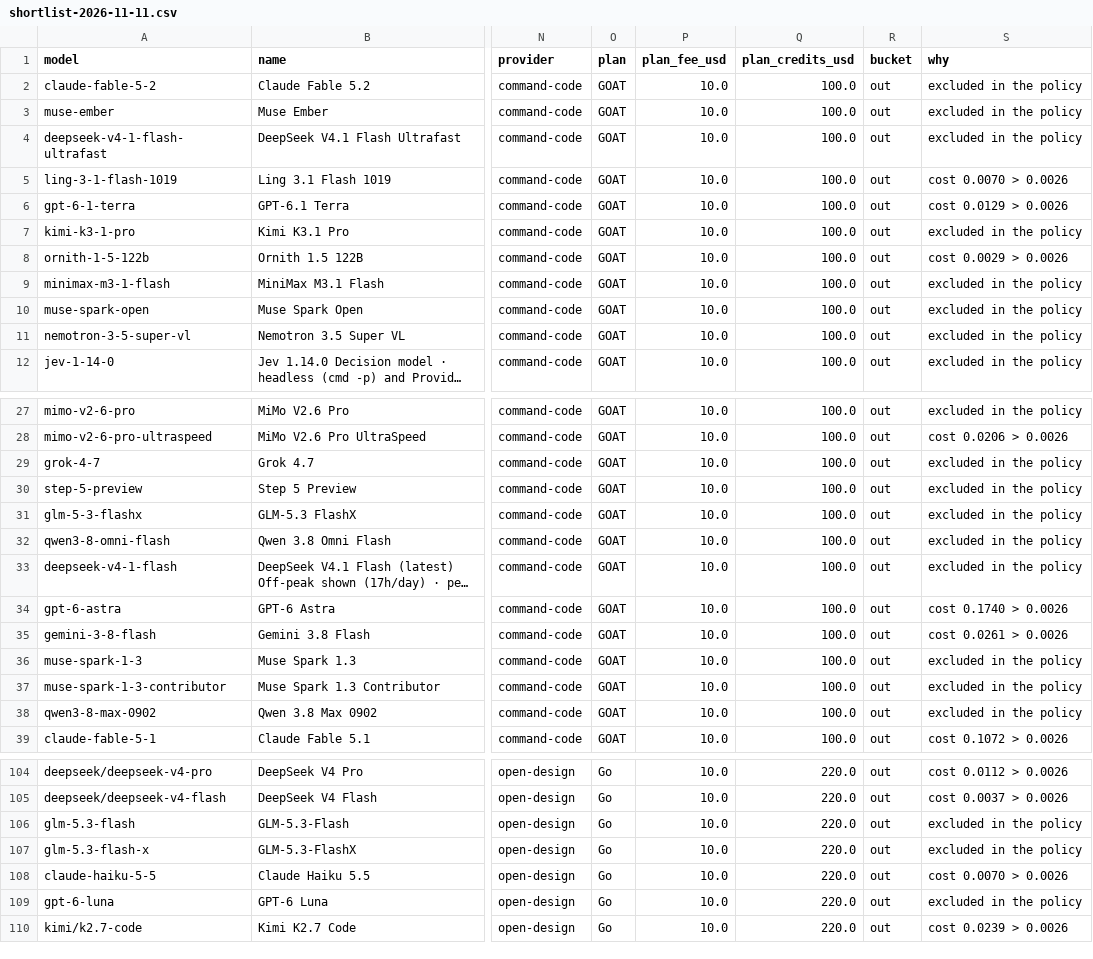
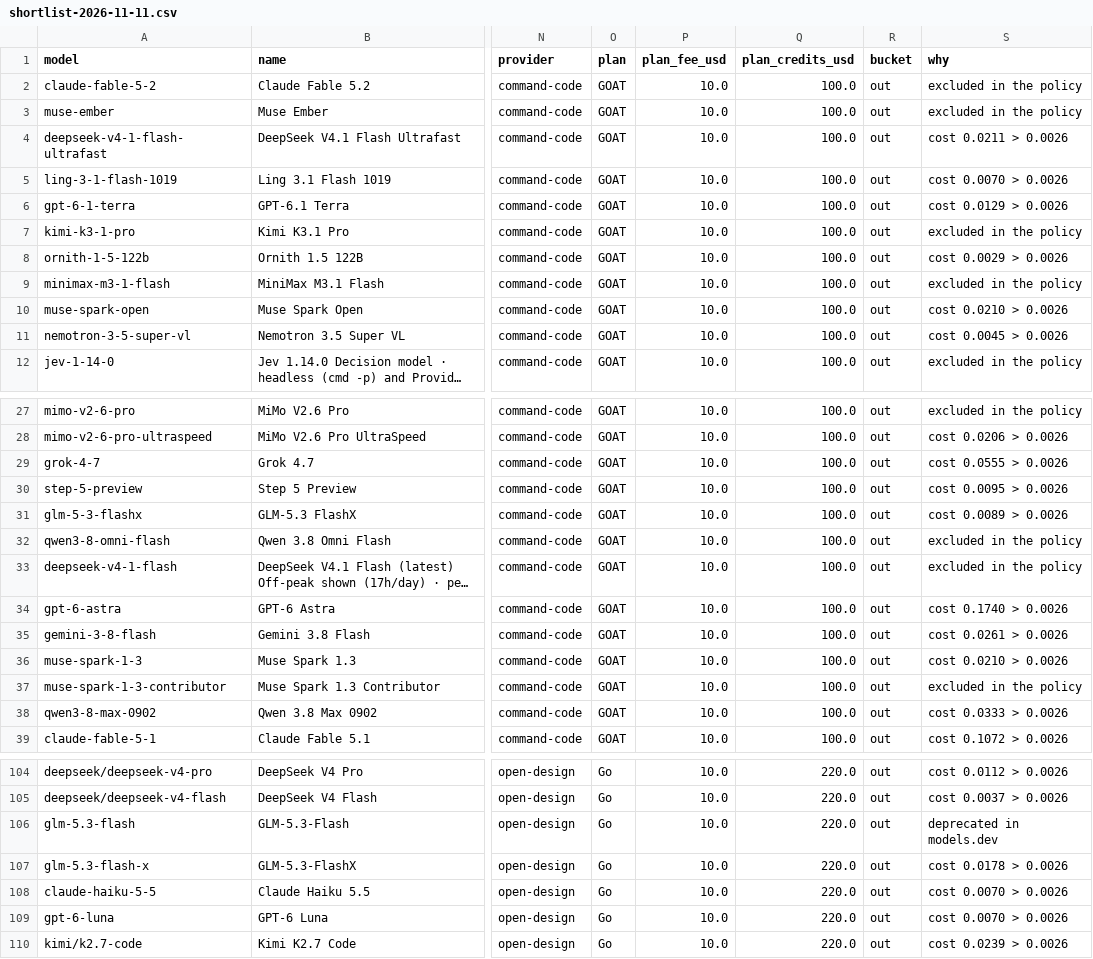
Before and after one commit to jacano/model-bench, a CSV file: shortlist-2026-11-11.csv, drawn as a sheet; only a part is shown, gaps mark what is left out; long unchanged cells end in …; the diff covers the shown part only; the diff names each change by its address in the sheet, - before the commit and + after, or states it on an @@ line.

Commit message:
fix: an exclusion belongs to a lane, not to a model, and price is not a decision
Two things were wrong with the excluded list, both spotted by the owner:

- Ten entries said nothing but "too expensive". cost_max already recomputes the
  price on every run, so those entries were a snapshot of yesterday pretending to
  be a judgement. They are gone; a row that is merely dear is left to the gate.
- The measurements were written per model and applied per model. But a reason
  earned on Command Code says nothing about OpenDesign, where the same model is
  another route with its own speed and its own failures. The list now carries
  `provider:` for every measured row, and the match honours it.

The old behaviour only looked right by accident: Command Code's ids carry no
vendor prefix and OpenDesign's do, so the name comparison happened to miss the
second provider. Now it is explicit, and a row is only skipped where it was
judged.

Found on the way: `provider` was set after the gates ran, so the scope was not
even readable when needed.

Effect: 20 entries instead of 30 — 11 measured, 5 access, 4 the owner's. GLM 5.3
Flash on OpenDesign is no longer blocked by a Command Code measurement; it falls
on its own reason, deprecated in models.dev.

```diff
--- a/shortlist-2026-11-11.csv
+++ b/shortlist-2026-11-11.csv
-S4 (why): excluded in the policy
+S4 (why): cost 0.0211 > 0.0026
-S10 (why): excluded in the policy
+S10 (why): cost 0.0210 > 0.0026
-S11 (why): excluded in the policy
+S11 (why): cost 0.0045 > 0.0026
-S29 (why): excluded in the policy
+S29 (why): cost 0.0555 > 0.0026
-S30 (why): excluded in the policy
+S30 (why): cost 0.0095 > 0.0026
-S31 (why): excluded in the policy
+S31 (why): cost 0.0089 > 0.0026
-S36 (why): excluded in the policy
+S36 (why): cost 0.0210 > 0.0026
-S38 (why): excluded in the policy
+S38 (why): cost 0.0333 > 0.0026
-S106 (why): excluded in the policy
+S106 (why): deprecated in models.dev
-S107 (why): excluded in the policy
+S107 (why): cost 0.0178 > 0.0026
-S109 (why): excluded in the policy
+S109 (why): cost 0.0070 > 0.0026
```
Also changed, not shown: 2 edited cells elsewhere in this file, 2 other files.
